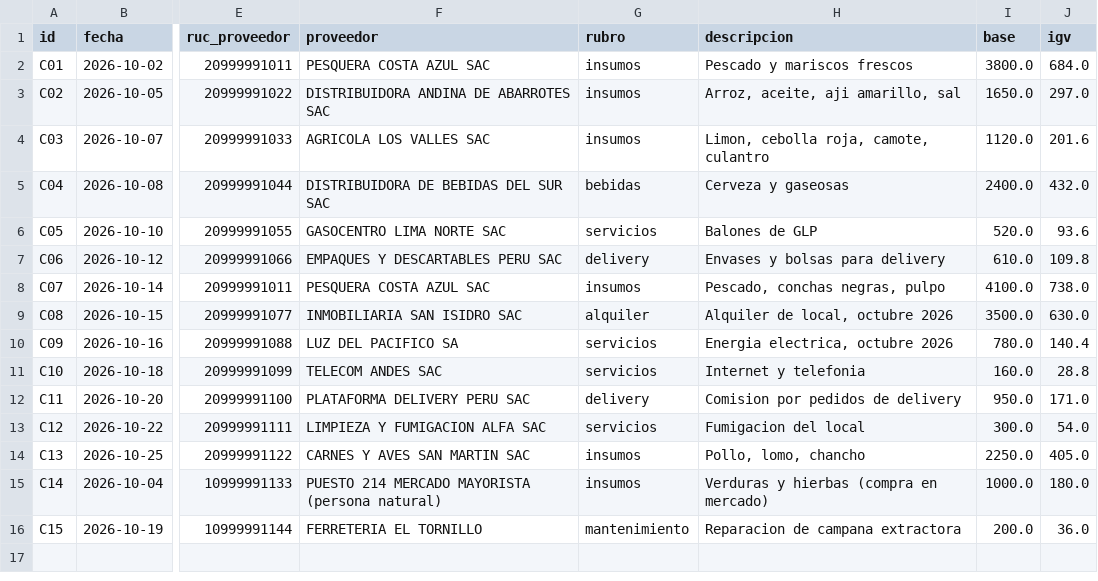
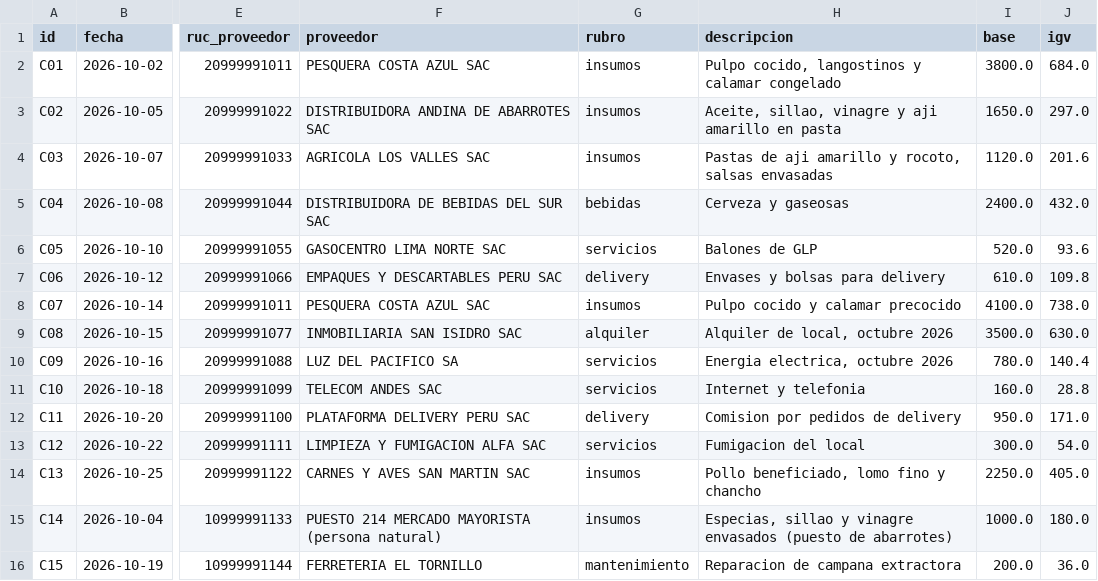
Before and after one commit to BritneyMiranda/validasire, a CSV file: data/caso_sintetico/compras_reales.csv, drawn as a sheet; only a part is shown, gaps mark what is left out; the diff names each change by its address in the sheet, - before the commit and + after, or states it on an @@ line.

Commit message:
Caso: descripciones de productos gravados (los frescos estan exonerados por el Apendice I)

```diff
--- a/data/caso_sintetico/compras_reales.csv
+++ b/data/caso_sintetico/compras_reales.csv
-H2 (descripcion): Pescado y mariscos frescos
+H2 (descripcion): Pulpo cocido, langostinos y calamar congelado
-H3 (descripcion): Arroz, aceite, aji amarillo, sal
+H3 (descripcion): Aceite, sillao, vinagre y aji amarillo en pasta
-H4 (descripcion): Limon, cebolla roja, camote, culantro
+H4 (descripcion): Pastas de aji amarillo y rocoto, salsas envasadas
-H8 (descripcion): Pescado, conchas negras, pulpo
+H8 (descripcion): Pulpo cocido y calamar precocido
-H14 (descripcion): Pollo, lomo, chancho
+H14 (descripcion): Pollo beneficiado, lomo fino y chancho
-H15 (descripcion): Verduras y hierbas (compra en mercado)
+H15 (descripcion): Especias, sillao y vinagre envasados (puesto de abarrotes)
```
Also changed, not shown: 9 other files.
